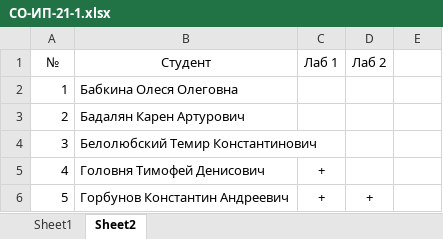
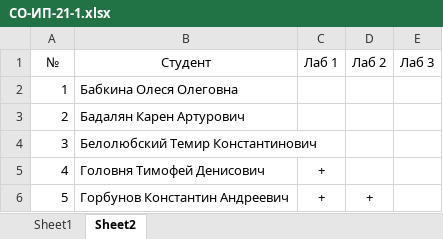
Before and after one commit to TheBandik/db-management-and-automation, an Excel workbook: sem1/СО-ИП-21-1.xlsx, sheet Sheet2, drawn as a sheet; only a part is shown; values as stored, in another font and other column widths than the file's, no borders; the diff names each change by its address in the sheet, - before the commit and + after, or states it on an @@ line.

```diff
--- a/sem1/СО-ИП-21-1.xlsx (sheet Sheet2)
+++ b/sem1/СО-ИП-21-1.xlsx (sheet Sheet2)
-E1: (empty)
+E1: Лаб 3
```
Also changed, not shown: sheet Sheet1.
